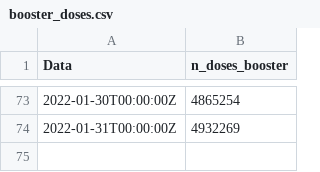
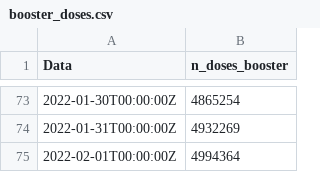
Before and after one commit to ruimgbarros/vacinacao, a CSV file: booster_doses.csv, drawn as a sheet; only a part is shown, gaps mark what is left out.

Commit message:
new data

```diff
--- a/booster_doses.csv
+++ b/booster_doses.csv
@@ -74 +74,2 @@ Data,n_doses_booster
 2022-01-31T00:00:00Z,4932269
+2022-02-01T00:00:00Z,4994364
```
Also changed, not shown: 1 other file.
